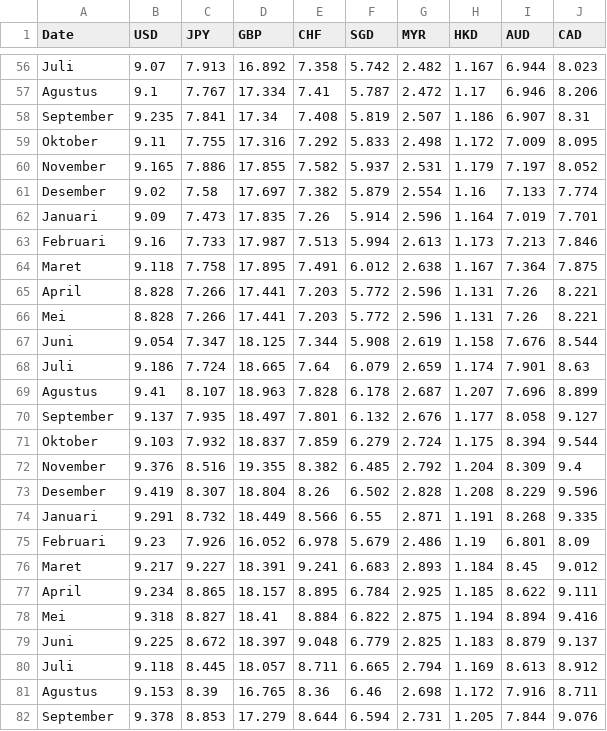
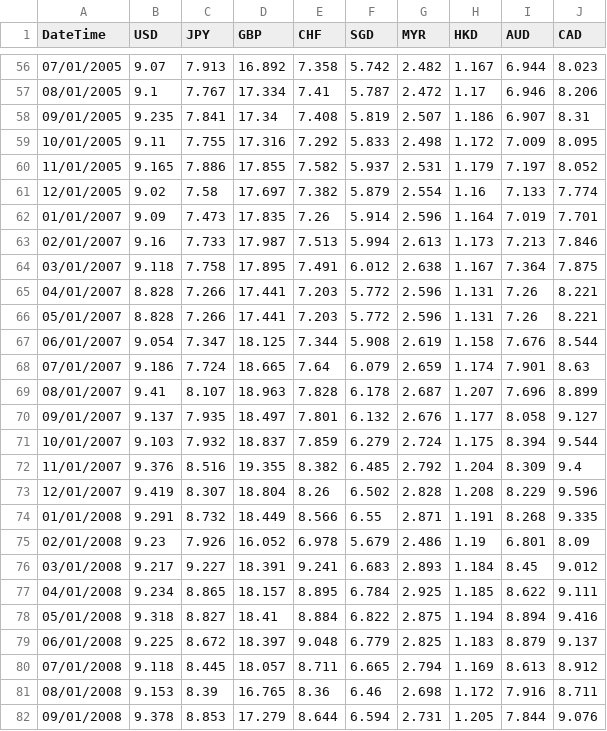
Before and after one commit to lyridwan/D2T_Apps, a CSV file: Datasets/exc_2001.csv, drawn as a sheet; only a part is shown, gaps mark what is left out; the diff covers the shown part only; the diff names each change by its address in the sheet, - before the commit and + after, or states it on an @@ line.

```diff
--- a/Datasets/exc_2001.csv
+++ b/Datasets/exc_2001.csv
-A1: Date
+A1: DateTime
-A56 (DateTime): Juli
+A56 (DateTime): 07/01/2005
-A57 (DateTime): Agustus
+A57 (DateTime): 08/01/2005
-A58 (DateTime): September
+A58 (DateTime): 09/01/2005
-A59 (DateTime): Oktober
+A59 (DateTime): 10/01/2005
-A60 (DateTime): November
+A60 (DateTime): 11/01/2005
-A61 (DateTime): Desember
+A61 (DateTime): 12/01/2005
-A62 (DateTime): Januari
+A62 (DateTime): 01/01/2007
-A63 (DateTime): Februari
+A63 (DateTime): 02/01/2007
-A64 (DateTime): Maret
+A64 (DateTime): 03/01/2007
-A65 (DateTime): April
+A65 (DateTime): 04/01/2007
-A66 (DateTime): Mei
+A66 (DateTime): 05/01/2007
-A67 (DateTime): Juni
+A67 (DateTime): 06/01/2007
-A68 (DateTime): Juli
+A68 (DateTime): 07/01/2007
-A69 (DateTime): Agustus
+A69 (DateTime): 08/01/2007
-A70 (DateTime): September
+A70 (DateTime): 09/01/2007
-A71 (DateTime): Oktober
+A71 (DateTime): 10/01/2007
-A72 (DateTime): November
+A72 (DateTime): 11/01/2007
-A73 (DateTime): Desember
+A73 (DateTime): 12/01/2007
-A74 (DateTime): Januari
+A74 (DateTime): 01/01/2008
-A75 (DateTime): Februari
+A75 (DateTime): 02/01/2008
-A76 (DateTime): Maret
+A76 (DateTime): 03/01/2008
-A77 (DateTime): April
+A77 (DateTime): 04/01/2008
-A78 (DateTime): Mei
+A78 (DateTime): 05/01/2008
-A79 (DateTime): Juni
+A79 (DateTime): 06/01/2008
-A80 (DateTime): Juli
+A80 (DateTime): 07/01/2008
-A81 (DateTime): Agustus
+A81 (DateTime): 08/01/2008
-A82 (DateTime): September
+A82 (DateTime): 09/01/2008
```
Also changed, not shown: 171 edited cells elsewhere in this file, 3 other files.
